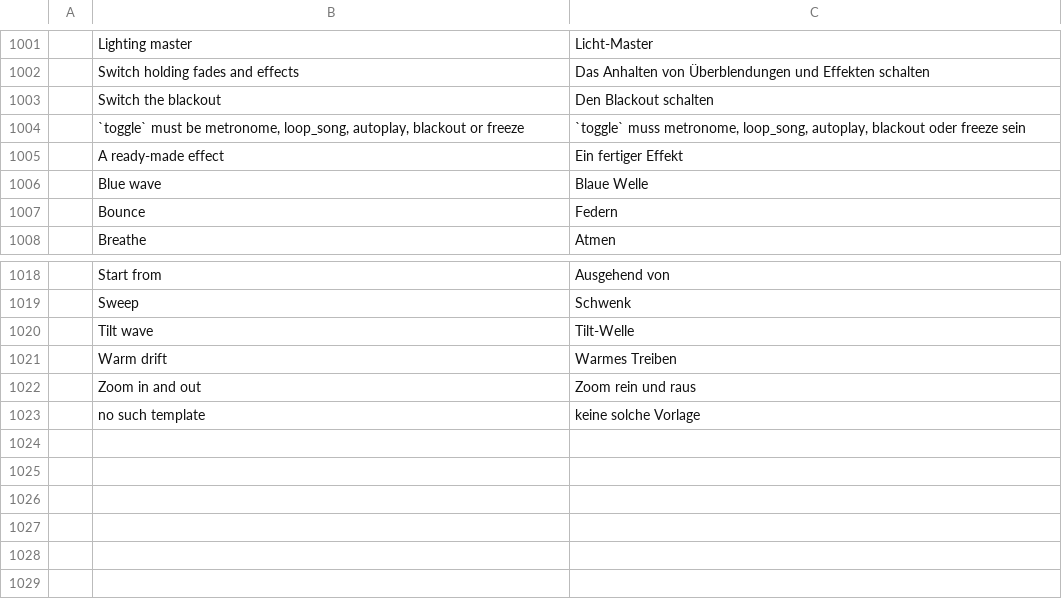
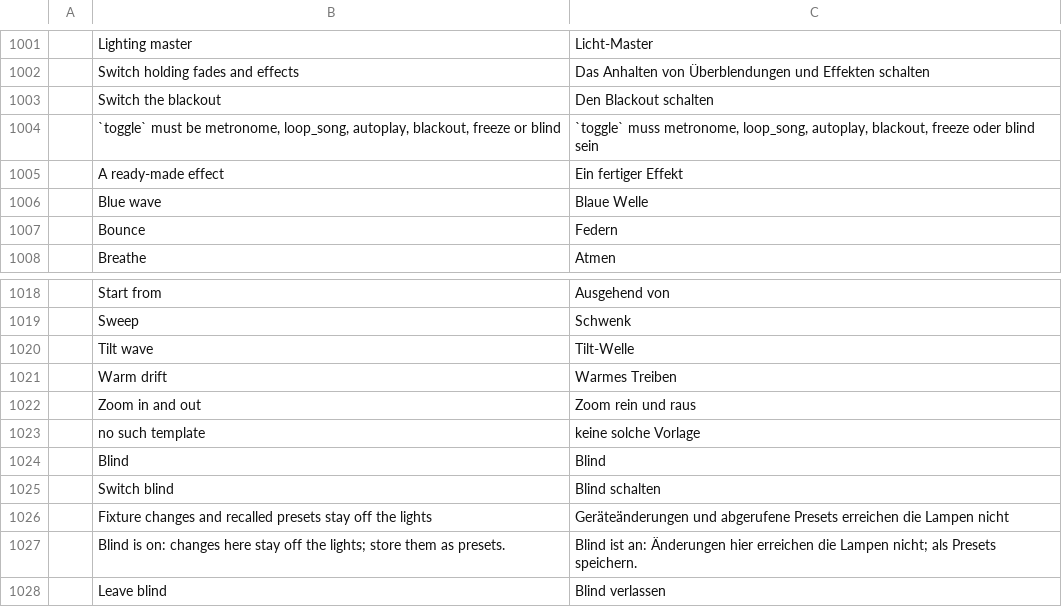
Before and after one commit to actcraftlive/ActCraft, a TSV file: crates/actcraft-ui/i18n/de.tsv, drawn as a sheet; only a part is shown, gaps mark what is left out.

Commit message:
Blind: build looks off the lights (#64)
lighting.blind keeps fixture changes and recalled presets in a copy of
the DMX levels instead of sending them, so presets can be built and
stored while the show runs. Cues, fades and effects keep playing live.
The Presets window switches it, the Fixtures and Stage windows say it is
on with a way out, and toggle pads can switch it.

```diff
--- a/crates/actcraft-ui/i18n/de.tsv
+++ b/crates/actcraft-ui/i18n/de.tsv
@@ -1003,3 +1003,3 @@
 	Switch the blackout	Den Blackout schalten
-	`toggle` must be metronome, loop_song, autoplay, blackout or freeze	`toggle` muss metronome, loop_song, autoplay, blackout oder freeze sein
+	`toggle` must be metronome, loop_song, autoplay, blackout, freeze or blind	`toggle` muss metronome, loop_song, autoplay, blackout, freeze oder blind sein
 	A ready-made effect	Ein fertiger Effekt
@@ -1023 +1023,6 @@
 	no such template	keine solche Vorlage
+	Blind	Blind
+	Switch blind	Blind schalten
+	Fixture changes and recalled presets stay off the lights	Geräteänderungen und abgerufene Presets erreichen die Lampen nicht
+	Blind is on: changes here stay off the lights; store them as presets.	Blind ist an: Änderungen hier erreichen die Lampen nicht; als Presets speichern.
+	Leave blind	Blind verlassen
```
Also changed, not shown: 13 other files.
